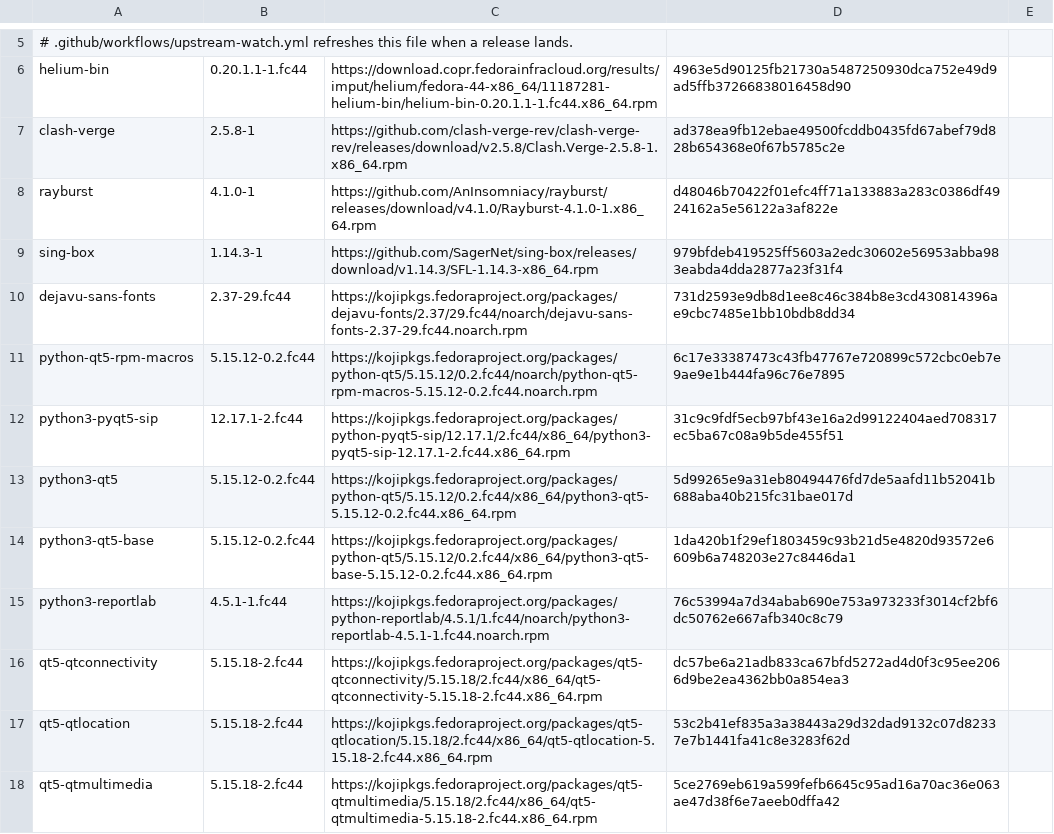
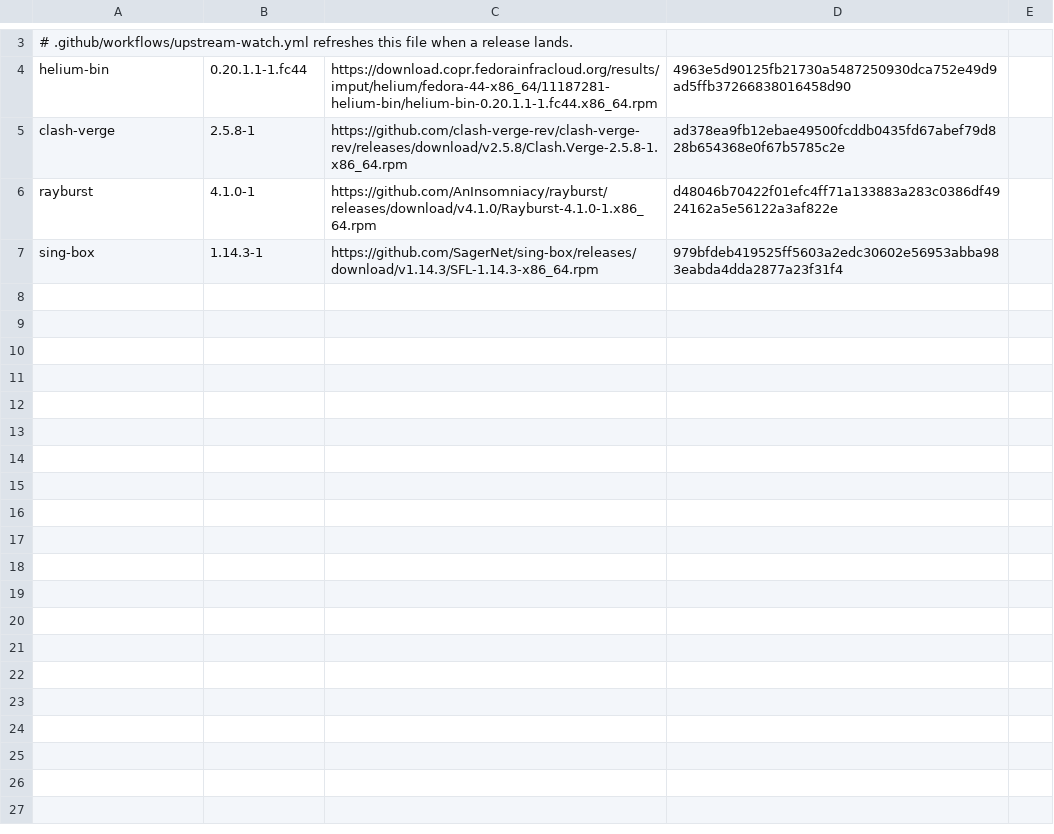
Before and after one commit to Wraindrock/wraindrock-linux, a TSV file: build_files/software/rpms.tsv, drawn as a sheet; only a part is shown, gaps mark what is left out; the diff covers the shown part only.

```diff
--- a/build_files/software/rpms.tsv
+++ b/build_files/software/rpms.tsv
@@ -9,10 +7 @@ rayburst	4.1.0-1	https://github.com/AnInsomniacy/rayburst/releases/download/v4.1
 sing-box	1.14.3-1	https://github.com/SagerNet/sing-box/releases/download/v1.14.3/SFL-1.14.3-x86_64.rpm	979bfdeb419525ff5603a2edc30602e56953abba983eabda4dda2877a23f31f4
-dejavu-sans-fonts	2.37-29.fc44	https://kojipkgs.fedoraproject.org/packages/dejavu-fonts/2.37/29.fc44/noarch/dejavu-sans-fonts-2.37-29.fc44.noarch.rpm	731d2593e9db8d1ee8c46c384b8e3cd430814396ae9cbc7485e1bb10bdb8dd34
-python-qt5-rpm-macros	5.15.12-0.2.fc44	https://kojipkgs.fedoraproject.org/packages/python-qt5/5.15.12/0.2.fc44/noarch/python-qt5-rpm-macros-5.15.12-0.2.fc44.noarch.rpm	6c17e33387473c43fb47767e720899c572cbc0eb7e9ae9e1b444fa96c76e7895
-python3-pyqt5-sip	12.17.1-2.fc44	https://kojipkgs.fedoraproject.org/packages/python-pyqt5-sip/12.17.1/2.fc44/x86_64/python3-pyqt5-sip-12.17.1-2.fc44.x86_64.rpm	31c9c9fdf5ecb97bf43e16a2d99122404aed708317ec5ba67c08a9b5de455f51
-python3-qt5	5.15.12-0.2.fc44	https://kojipkgs.fedoraproject.org/packages/python-qt5/5.15.12/0.2.fc44/x86_64/python3-qt5-5.15.12-0.2.fc44.x86_64.rpm	5d99265e9a31eb80494476fd7de5aafd11b52041b688aba40b215fc31bae017d
-python3-qt5-base	5.15.12-0.2.fc44	https://kojipkgs.fedoraproject.org/packages/python-qt5/5.15.12/0.2.fc44/x86_64/python3-qt5-base-5.15.12-0.2.fc44.x86_64.rpm	1da420b1f29ef1803459c93b21d5e4820d93572e6609b6a748203e27c8446da1
-python3-reportlab	4.5.1-1.fc44	https://kojipkgs.fedoraproject.org/packages/python-reportlab/4.5.1/1.fc44/noarch/python3-reportlab-4.5.1-1.fc44.noarch.rpm	76c53994a7d34abab690e753a973233f3014cf2bf6dc50762e667afb340c8c79
-qt5-qtconnectivity	5.15.18-2.fc44	https://kojipkgs.fedoraproject.org/packages/qt5-qtconnectivity/5.15.18/2.fc44/x86_64/qt5-qtconnectivity-5.15.18-2.fc44.x86_64.rpm	dc57be6a21adb833ca67bfd5272ad4d0f3c95ee2066d9be2ea4362bb0a854ea3
-qt5-qtlocation	5.15.18-2.fc44	https://kojipkgs.fedoraproject.org/packages/qt5-qtlocation/5.15.18/2.fc44/x86_64/qt5-qtlocation-5.15.18-2.fc44.x86_64.rpm	53c2b41ef835a3a38443a29d32dad9132c07d82337e7b1441fa41c8e3283f62d
-qt5-qtmultimedia	5.15.18-2.fc44	https://kojipkgs.fedoraproject.org/packages/qt5-qtmultimedia/5.15.18/2.fc44/x86_64/qt5-qtmultimedia-5.15.18-2.fc44.x86_64.rpm	5ce2769eb619a599fefb6645c95ad16a70ac36e063ae47d38f6e7aeeb0dffa42
```
Also changed, not shown: 11 removed rows and 1 edited cell elsewhere in this file, 8 other files.
